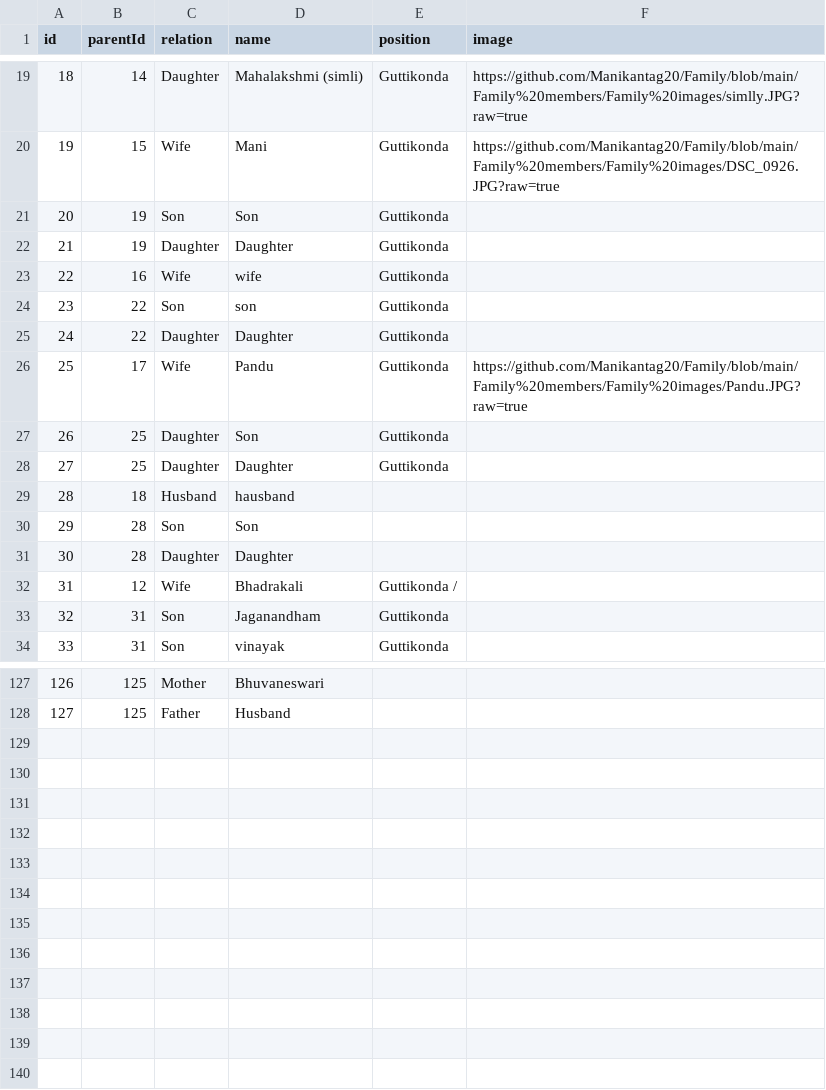
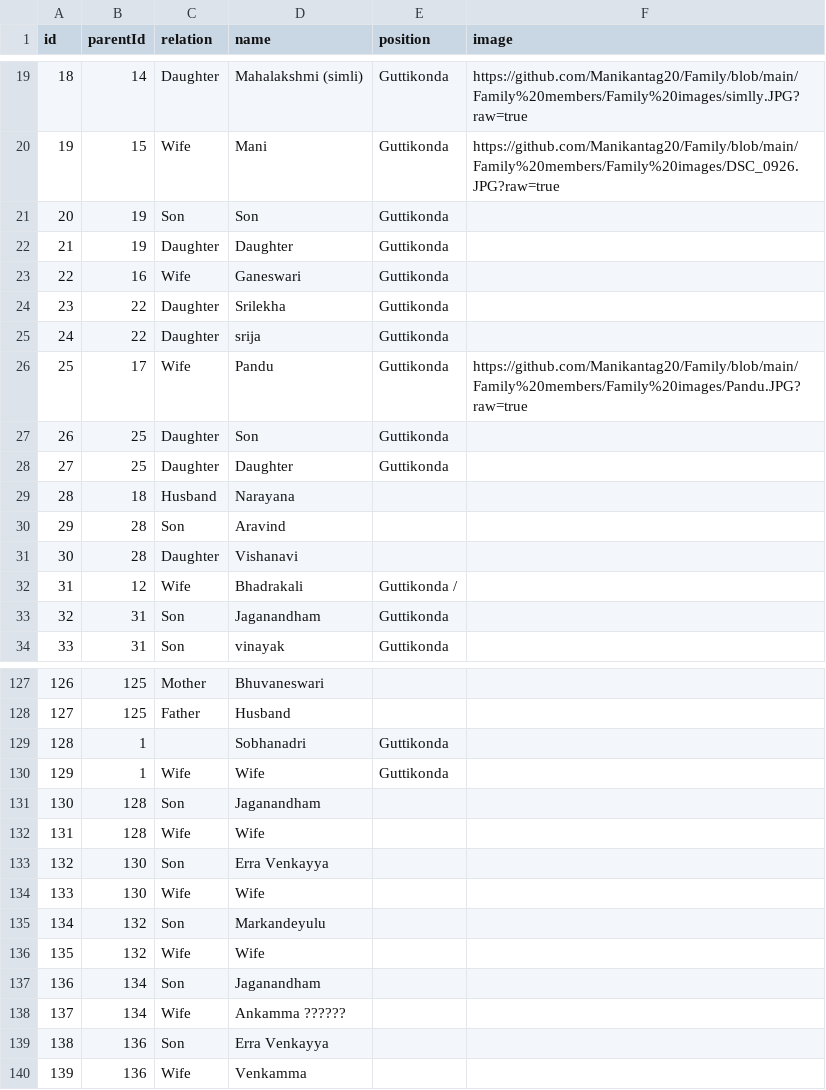
Before and after one commit to Manikantag20/Family, a CSV file: Family members/Mani family details.csv, drawn as a sheet; only a part is shown, gaps mark what is left out; the diff covers the shown part only.

Commit message:
Mani family details.csv

```diff
--- a/Family members/Mani family details.csv
+++ b/Family members/Mani family details.csv
@@ -22,5 +22,5 @@ id,parentId,relation,name,position,image
 21,19,Daughter,Daughter,Guttikonda,
-22,16,Wife,wife,Guttikonda,
-23,22,Son,son ,Guttikonda,
-24,22,Daughter,Daughter,Guttikonda,
+22,16,Wife,Ganeswari,Guttikonda,
+23,22,Daughter,Srilekha,Guttikonda,
+24,22,Daughter,srija,Guttikonda,
 25,17,Wife,Pandu,Guttikonda,https://github.com/Manikantag20/Family/blob/main/Family%20members/Family%20images/Pandu.JPG?raw=true
@@ -28,5 +28,5 @@ id,parentId,relation,name,position,image
 27,25,Daughter,Daughter,Guttikonda,
-28,18,Husband,hausband ,,
-29,28,Son,Son ,,
-30,28,Daughter,Daughter,,
+28,18,Husband,Narayana,,
+29,28,Son,Aravind,,
+30,28,Daughter,Vishanavi,,
 31,12,Wife,Bhadrakali,Guttikonda / ,
@@ -128 +128,13 @@ id,parentId,relation,name,position,image
 127,125,Father,Husband,,
+128,1,,Sobhanadri,Guttikonda,
+129,1,Wife,Wife,Guttikonda,
+130,128,Son,Jaganandham,,
+131,128,Wife,Wife,,
+132,130,Son,Erra Venkayya,,
+133,130,Wife,Wife,,
+134,132,Son,Markandeyulu,,
+135,132,Wife,Wife,,
+136,134,Son,Jaganandham,,
+137,134,Wife,Ankamma ??????,,
+138,136,Son,Erra Venkayya,,
+139,136,Wife,Venkamma,,
```
Also changed, not shown: 2 edited cells elsewhere in this file.
